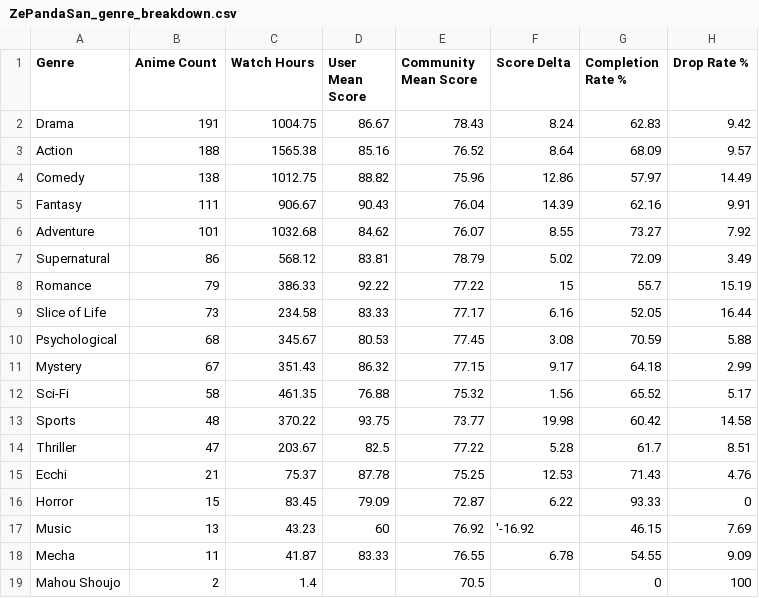
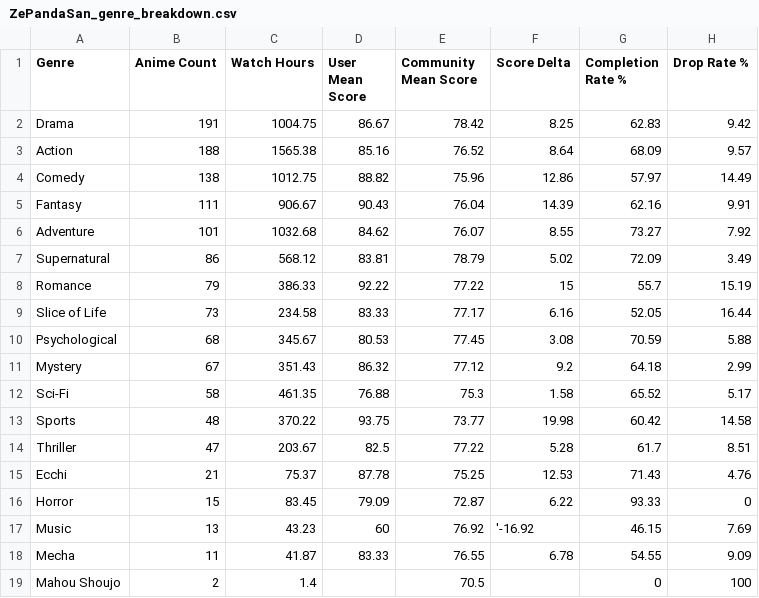
Before and after one commit to zepandasanv2/zepandasan-anilist-export, a CSV file: data/ZePandaSan_genre_breakdown.csv, drawn as a sheet.

```diff
--- a/data/ZePandaSan_genre_breakdown.csv
+++ b/data/ZePandaSan_genre_breakdown.csv
@@ -1,3 +1,3 @@
 Genre,Anime Count,Watch Hours,User Mean Score,Community Mean Score,Score Delta,Completion Rate %,Drop Rate %
-Drama,191,1004.75,86.67,78.43,8.24,62.83,9.42
+Drama,191,1004.75,86.67,78.42,8.25,62.83,9.42
 Action,188,1565.38,85.16,76.52,8.64,68.09,9.57
@@ -10,4 +10,4 @@ Slice of Life,73,234.58,83.33,77.17,6.16,52.05,16.44
 Psychological,68,345.67,80.53,77.45,3.08,70.59,5.88
-Mystery,67,351.43,86.32,77.15,9.17,64.18,2.99
-Sci-Fi,58,461.35,76.88,75.32,1.56,65.52,5.17
+Mystery,67,351.43,86.32,77.12,9.2,64.18,2.99
+Sci-Fi,58,461.35,76.88,75.3,1.58,65.52,5.17
 Sports,48,370.22,93.75,73.77,19.98,60.42,14.58
```
Also changed, not shown: data/ZePandaSan_anime_list.csv, data/ZePandaSan_studio_breakdown.csv.
